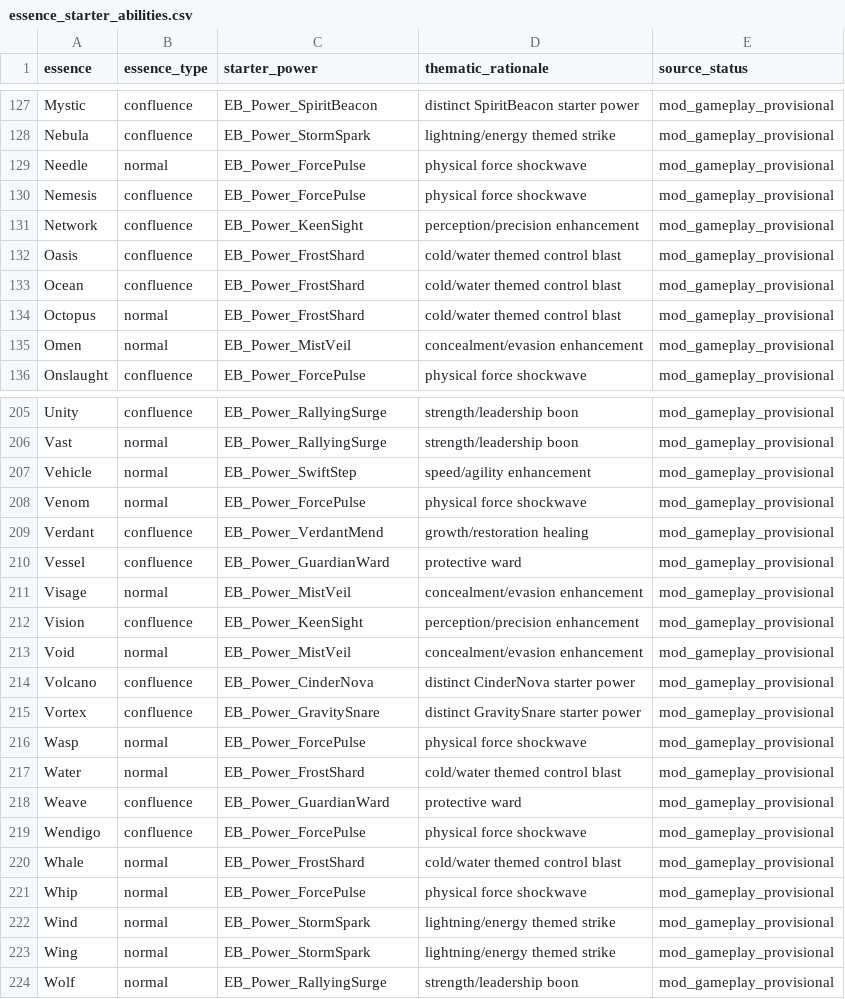
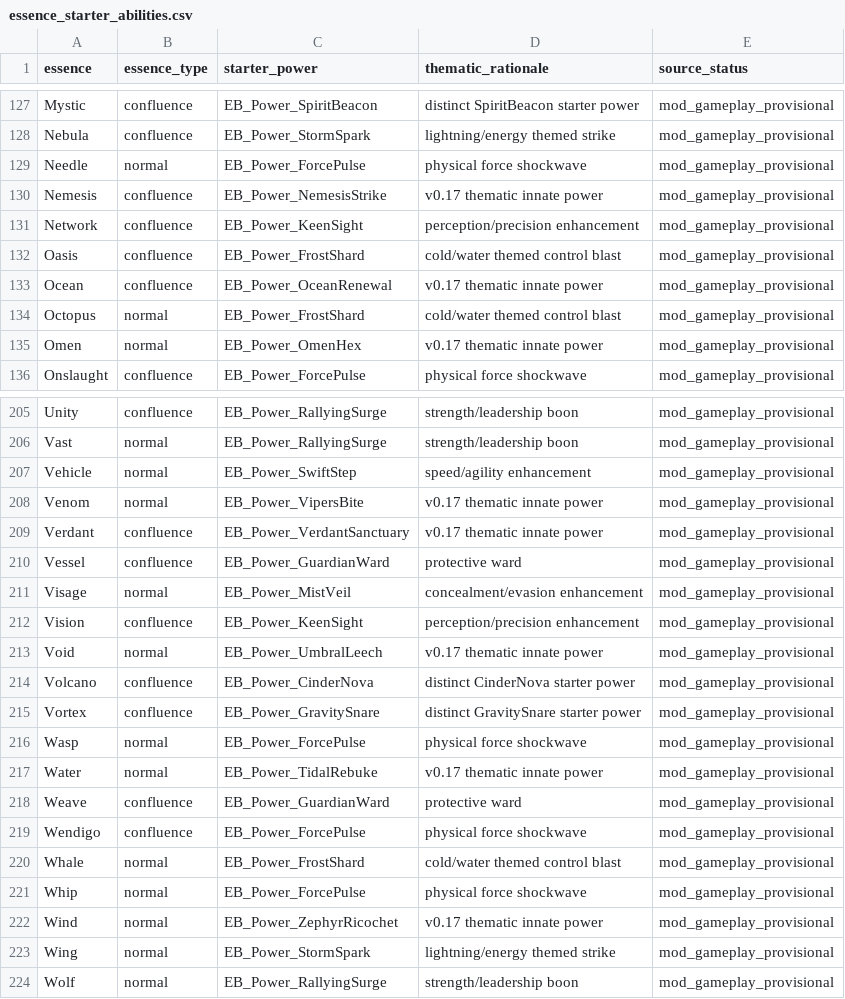
Before and after one commit to Zykinander/He-Who-fights-with-monsters-LITRPG-Rimworld-MOd, a CSV file: Data/essence_starter_abilities.csv, drawn as a sheet; only a part is shown, gaps mark what is left out; the diff covers the shown part only.

```diff
--- a/Data/essence_starter_abilities.csv
+++ b/Data/essence_starter_abilities.csv
@@ -129,8 +129,8 @@ Nebula,confluence,EB_Power_StormSpark,lightning/energy themed strike,mod_gamepla
 Needle,normal,EB_Power_ForcePulse,physical force shockwave,mod_gameplay_provisional
-Nemesis,confluence,EB_Power_ForcePulse,physical force shockwave,mod_gameplay_provisional
+Nemesis,confluence,EB_Power_NemesisStrike,v0.17 thematic innate power,mod_gameplay_provisional
 Network,confluence,EB_Power_KeenSight,perception/precision enhancement,mod_gameplay_provisional
 Oasis,confluence,EB_Power_FrostShard,cold/water themed control blast,mod_gameplay_provisional
-Ocean,confluence,EB_Power_FrostShard,cold/water themed control blast,mod_gameplay_provisional
+Ocean,confluence,EB_Power_OceanRenewal,v0.17 thematic innate power,mod_gameplay_provisional
 Octopus,normal,EB_Power_FrostShard,cold/water themed control blast,mod_gameplay_provisional
-Omen,normal,EB_Power_MistVeil,concealment/evasion enhancement,mod_gameplay_provisional
+Omen,normal,EB_Power_OmenHex,v0.17 thematic innate power,mod_gameplay_provisional
 Onslaught,confluence,EB_Power_ForcePulse,physical force shockwave,mod_gameplay_provisional
@@ -207,4 +207,4 @@ Vast,normal,EB_Power_RallyingSurge,strength/leadership boon,mod_gameplay_provisi
 Vehicle,normal,EB_Power_SwiftStep,speed/agility enhancement,mod_gameplay_provisional
-Venom,normal,EB_Power_ForcePulse,physical force shockwave,mod_gameplay_provisional
-Verdant,confluence,EB_Power_VerdantMend,growth/restoration healing,mod_gameplay_provisional
+Venom,normal,EB_Power_VipersBite,v0.17 thematic innate power,mod_gameplay_provisional
+Verdant,confluence,EB_Power_VerdantSanctuary,v0.17 thematic innate power,mod_gameplay_provisional
 Vessel,confluence,EB_Power_GuardianWard,protective ward,mod_gameplay_provisional
@@ -212,3 +212,3 @@ Visage,normal,EB_Power_MistVeil,concealment/evasion enhancement,mod_gameplay_pro
 Vision,confluence,EB_Power_KeenSight,perception/precision enhancement,mod_gameplay_provisional
-Void,normal,EB_Power_MistVeil,concealment/evasion enhancement,mod_gameplay_provisional
+Void,normal,EB_Power_UmbralLeech,v0.17 thematic innate power,mod_gameplay_provisional
 Volcano,confluence,EB_Power_CinderNova,distinct CinderNova starter power,mod_gameplay_provisional
@@ -216,3 +216,3 @@ Vortex,confluence,EB_Power_GravitySnare,distinct GravitySnare starter power,mod_
 Wasp,normal,EB_Power_ForcePulse,physical force shockwave,mod_gameplay_provisional
-Water,normal,EB_Power_FrostShard,cold/water themed control blast,mod_gameplay_provisional
+Water,normal,EB_Power_TidalRebuke,v0.17 thematic innate power,mod_gameplay_provisional
 Weave,confluence,EB_Power_GuardianWard,protective ward,mod_gameplay_provisional
@@ -221,3 +221,3 @@ Whale,normal,EB_Power_FrostShard,cold/water themed control blast,mod_gameplay_pr
 Whip,normal,EB_Power_ForcePulse,physical force shockwave,mod_gameplay_provisional
-Wind,normal,EB_Power_StormSpark,lightning/energy themed strike,mod_gameplay_provisional
+Wind,normal,EB_Power_ZephyrRicochet,v0.17 thematic innate power,mod_gameplay_provisional
 Wing,normal,EB_Power_StormSpark,lightning/energy themed strike,mod_gameplay_provisional
```
Also changed, not shown: 36 edited cells elsewhere in this file, Data/essence_powers.csv, 4 other files.
